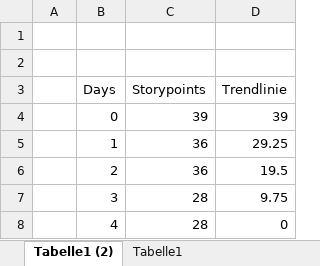
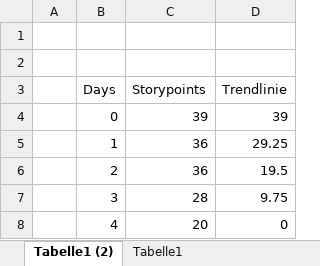
Before and after one commit to sebastiankrallinger/SYP_GRUPPE_3_2024, an Excel workbook: Reviews/1_Review/1_Sprint_Burn-Down_Chart.xlsx, sheet Tabelle1 (2), drawn as a sheet; values as stored, in another font and other column widths than the file's, no borders; charts and pictures not drawn; the diff names each change by its address in the sheet, - before the commit and + after, or states it on an @@ line.

```diff
--- a/Reviews/1_Review/1_Sprint_Burn-Down_Chart.xlsx (sheet Tabelle1 (2))
+++ b/Reviews/1_Review/1_Sprint_Burn-Down_Chart.xlsx (sheet Tabelle1 (2))
-C8 (Storypoints): 28
+C8 (Storypoints): 20
```
Also changed, not shown: charts or pictures, Reviews/Sprint_Velocity_Chart.xlsx.
